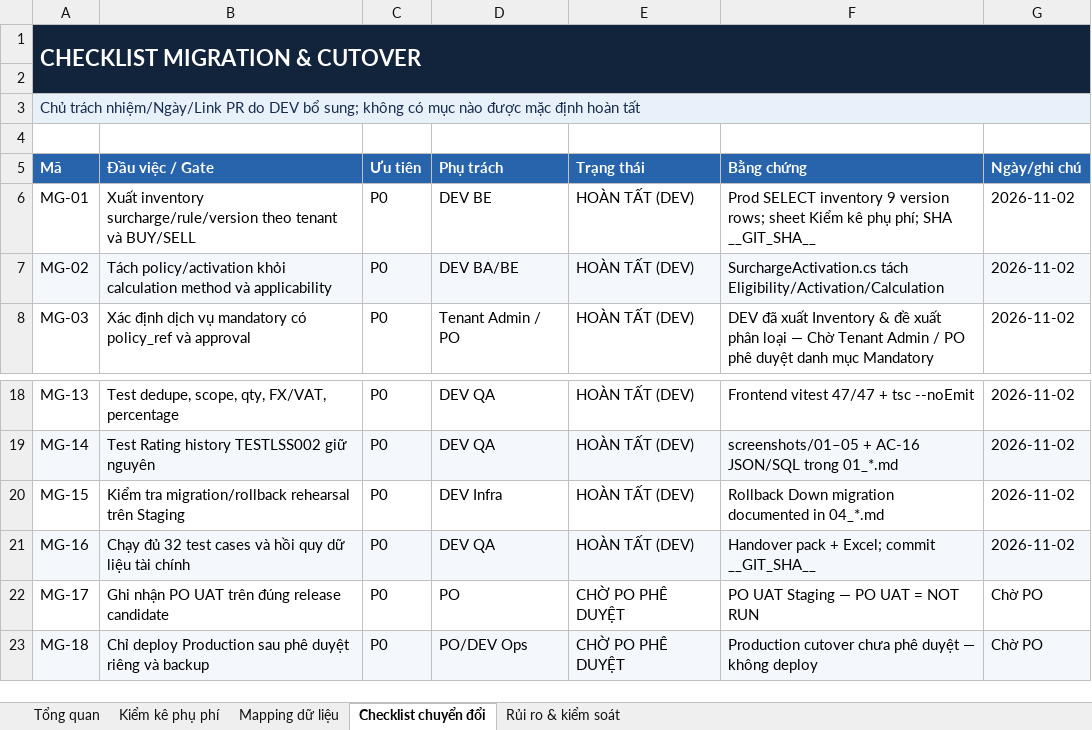
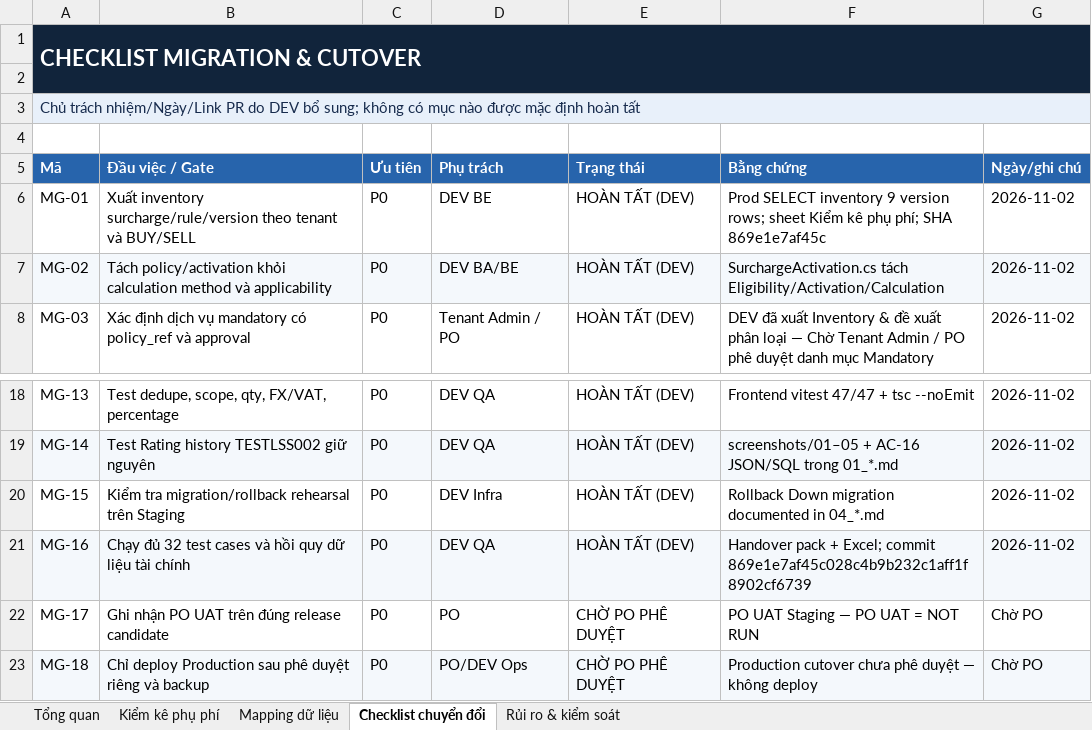
Before and after one commit to thanhquyen129/CMS, an Excel workbook: docs/po/02112026-LCMS_Surcharge_Application_P0_DEV_Handover_v1.0_20261102/LCMS_Surcharge_Migration_Impact_v1.0_20261102.xlsx, sheet Checklist chuyển đổi, drawn as a sheet; only a part is shown, gaps mark what is left out; values as stored, in another font and other column widths than the file's, no borders; table styles not drawn; the diff names each change by its address in the sheet, - before the commit and + after, or states it on an @@ line.

```diff
--- a/docs/po/02112026-LCMS_Surcharge_Application_P0_DEV_Handover_v1.0_20261102/LCMS_Surcharge_Migration_Impact_v1.0_20261102.xlsx (sheet Checklist chuyển đổi)
+++ b/docs/po/02112026-LCMS_Surcharge_Application_P0_DEV_Handover_v1.0_20261102/LCMS_Surcharge_Migration_Impact_v1.0_20261102.xlsx (sheet Checklist chuyển đổi)
-F6 (Bằng chứng): …phí; SHA __GIT_SHA__
+F6 (Bằng chứng): …phí; SHA 869e1e7af45c
-F21 (Bằng chứng): …Excel; commit __GIT_SHA__
+F21 (Bằng chứng): …Excel; commit 869e1e7af45c028c4b9b232c1aff1f8902cf6739
```
Also changed, not shown: sheet Kiểm kê phụ phí, docs/po/02112026-LCMS_Surcharge_Application_P0_DEV_Handover_v1.0_20261102/LCMS_Surcharge_BR_AC_Traceability_v1.0_20261102.xlsx, docs/po/02112026-LCMS_Surcharge_Application_P0_DEV_Handover_v1.0_20261102/LCMS_Surcharge_UAT_Matrix_v1.0_20261102.xlsx, 9 other files.
